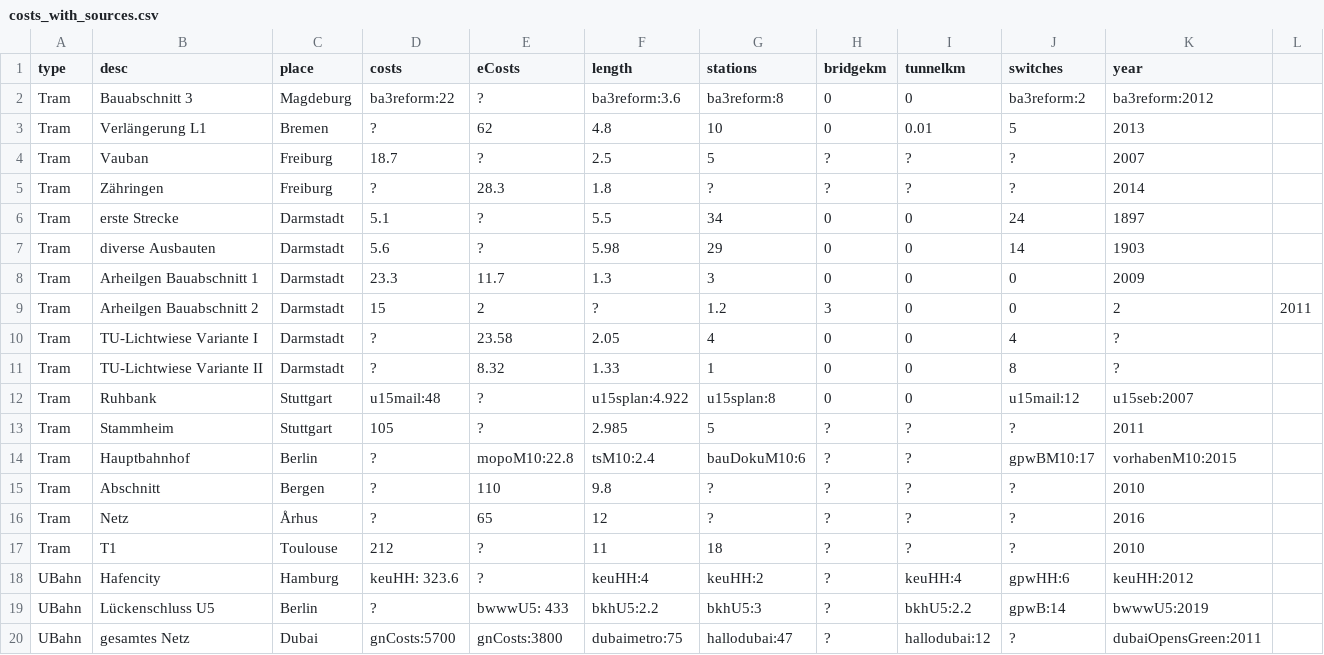
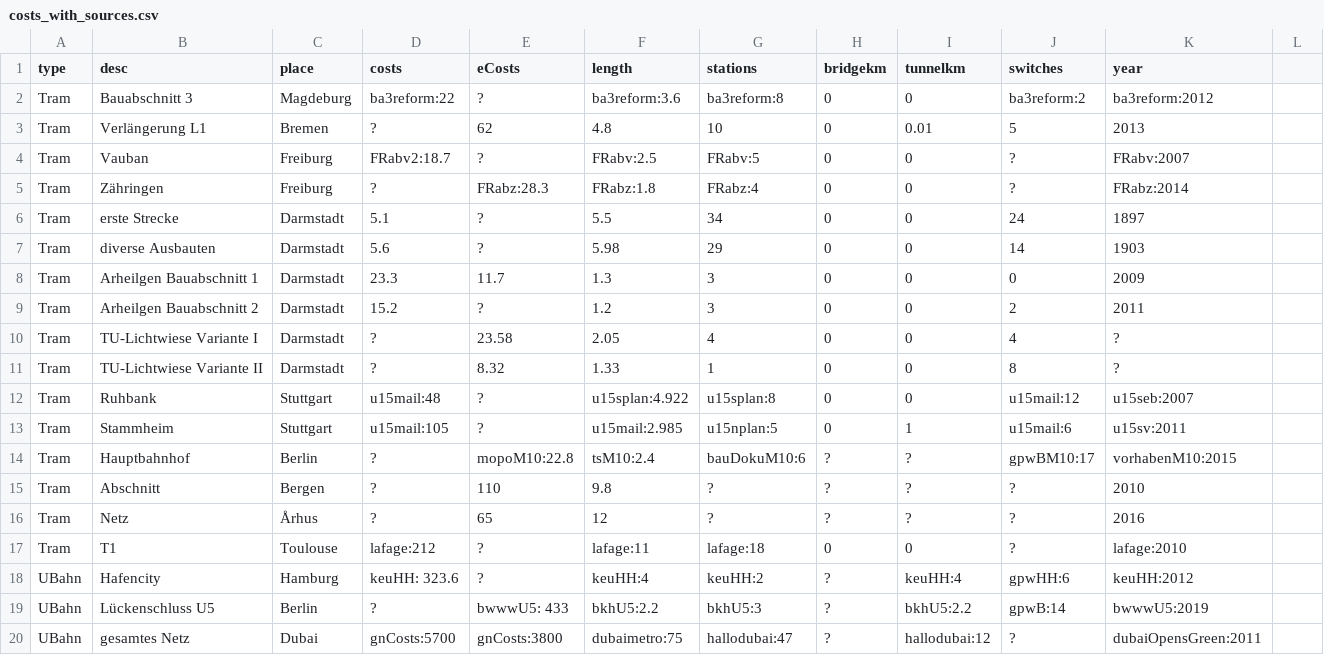
Before and after one commit to GrundlagenSchienenverkehr/paper, a CSV file: data/costs_with_sources.csv, drawn as a sheet; only a part is shown; the diff covers the shown part only.

Commit message:
add sources for all my data

```diff
--- a/data/costs_with_sources.csv
+++ b/data/costs_with_sources.csv
@@ -3,4 +3,4 @@ Tram,   Bauabschnitt 3,            Magdeburg,      ba3reform:22,   ?,
 Tram,   Verlängerung L1,           Bremen,         ?,              62,           4.8,            10,             0,              0.01,           5,                    2013
-Tram,   Vauban,                    Freiburg,       18.7,           ?,            2.5,            5,              ?,              ?,              ?,                    2007
-Tram,   Zähringen,                 Freiburg,       ?,              28.3,         1.8,            ?,              ?,              ?,              ?,                    2014
+Tram,   Vauban,                    Freiburg,       FRabv2:18.7,    ?,            FRabv:2.5,      FRabv:5,        0,              0,              ?,                    FRabv:2007
+Tram,   Zähringen,                 Freiburg,       ?,              FRabz:28.3,   FRabz:1.8,      FRabz:4,        0,              0,              ?,                    FRabz:2014
 Tram,   erste Strecke,             Darmstadt,      5.1,            ?,            5.5,            34,             0,              0,              24,                   1897
@@ -8,3 +8,3 @@ Tram,   diverse Ausbauten,         Darmstadt,      5.6,            ?,
 Tram,   Arheilgen Bauabschnitt 1,  Darmstadt,      23.3,           11.7,         1.3,            3,              0,              0,              0,                    2009
-Tram,   Arheilgen Bauabschnitt 2,  Darmstadt,      15,2,           ?,            1.2,            3,              0,              0,              2,                    2011
+Tram,   Arheilgen Bauabschnitt 2,  Darmstadt,      15.2,           ?,            1.2,            3,              0,              0,              2,                    2011
 Tram,   TU-Lichtwiese Variante I,  Darmstadt,      ?,              23.58,        2.05,           4,              0,              0,              4,                    ?
@@ -12,3 +12,3 @@ Tram,   TU-Lichtwiese Variante II, Darmstadt,      ?,              8.32,
 Tram,   Ruhbank,                   Stuttgart,      u15mail:48,     ?,            u15splan:4.922, u15splan:8,     0,              0,              u15mail:12,           u15seb:2007
-Tram,   Stammheim,                 Stuttgart,      105,            ?,            2.985,          5,              ?,              ?,              ?,                    2011
+Tram,   Stammheim,                 Stuttgart,      u15mail:105,    ?,            u15mail:2.985,  u15nplan:5,     0,              1,              u15mail:6,            u15sv:2011
 Tram,   Hauptbahnhof,              Berlin,         ?,              mopoM10:22.8, tsM10:2.4,      bauDokuM10:6,   ?,              ?,              gpwBM10:17,           vorhabenM10:2015
@@ -16,3 +16,3 @@ Tram,   Abschnitt,                 Bergen,         ?,              110,
 Tram,   Netz,                      Århus,          ?,              65,           12,             ?,              ?,              ?,              ?,                    2016
-Tram,   T1,                        Toulouse,       212,            ?,            11,             18,             ?,              ?,              ?,                    2010
+Tram,   T1,                        Toulouse,       lafage:212,     ?,            lafage:11,      lafage:18,      0,              0,              ?,                    lafage:2010
 UBahn,  Hafencity,                 Hamburg,        keuHH: 323.6,   ?,            keuHH:4,        keuHH:2,        ?,              keuHH:4,        gpwHH:6,              keuHH:2012
```
Also changed, not shown: 6 edited cells elsewhere in this file, 2 other files.
